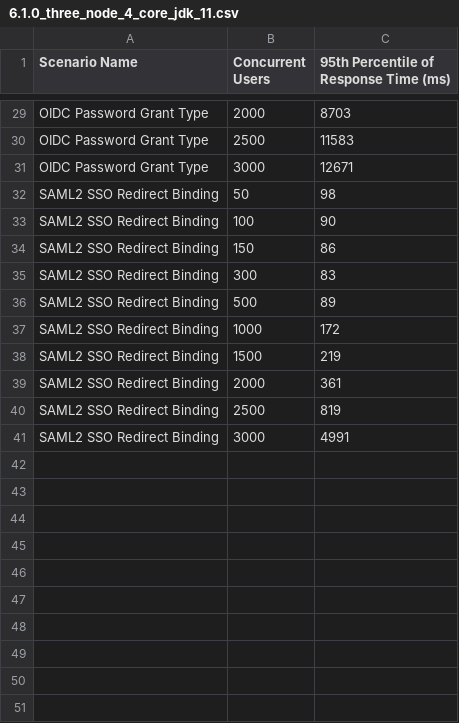
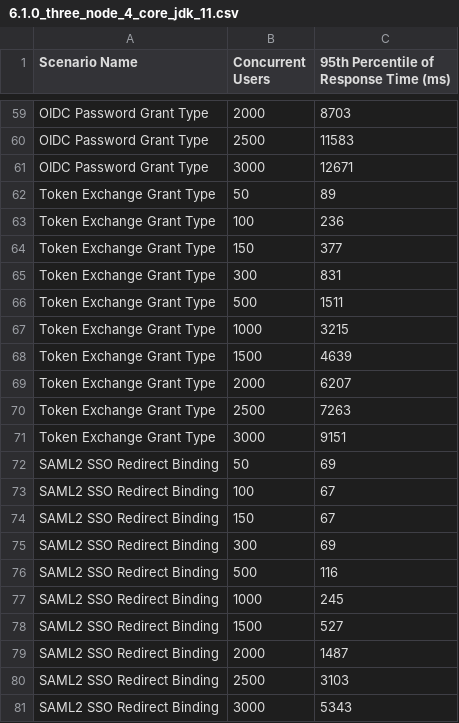
Before and after one commit to wso2/performance-is, a CSV file: benchmarks/6.1.0/performance_visualization_v2/6.1.0_three_node_4_core_jdk_11.csv, drawn as a sheet; only a part is shown, gaps mark what is left out; the diff covers the shown part only.

```diff
--- a/benchmarks/6.1.0/performance_visualization_v2/6.1.0_three_node_4_core_jdk_11.csv
+++ b/benchmarks/6.1.0/performance_visualization_v2/6.1.0_three_node_4_core_jdk_11.csv
@@ -31,11 +61,21 @@ OIDC Password Grant Type,2500,11583
 OIDC Password Grant Type,3000,12671
-SAML2 SSO Redirect Binding,50,98
-SAML2 SSO Redirect Binding,100,90
-SAML2 SSO Redirect Binding,150,86
-SAML2 SSO Redirect Binding,300,83
-SAML2 SSO Redirect Binding,500,89
-SAML2 SSO Redirect Binding,1000,172
-SAML2 SSO Redirect Binding,1500,219
-SAML2 SSO Redirect Binding,2000,361
-SAML2 SSO Redirect Binding,2500,819
-SAML2 SSO Redirect Binding,3000,4991
+Token Exchange Grant Type,50,89
+Token Exchange Grant Type,100,236
+Token Exchange Grant Type,150,377
+Token Exchange Grant Type,300,831
+Token Exchange Grant Type,500,1511
+Token Exchange Grant Type,1000,3215
+Token Exchange Grant Type,1500,4639
+Token Exchange Grant Type,2000,6207
+Token Exchange Grant Type,2500,7263
+Token Exchange Grant Type,3000,9151
+SAML2 SSO Redirect Binding,50,69
+SAML2 SSO Redirect Binding,100,67
+SAML2 SSO Redirect Binding,150,67
+SAML2 SSO Redirect Binding,300,69
+SAML2 SSO Redirect Binding,500,116
+SAML2 SSO Redirect Binding,1000,245
+SAML2 SSO Redirect Binding,1500,527
+SAML2 SSO Redirect Binding,2000,1487
+SAML2 SSO Redirect Binding,2500,3103
+SAML2 SSO Redirect Binding,3000,5343
```
Also changed, not shown: 30 added rows elsewhere in this file, benchmarks/6.1.0/performance_visualization_v2/6.1.0_four_node_4_core_jdk_11.csv, benchmarks/6.1.0/performance_visualization_v2/6.1.0_two_node_2_core_jdk_11.csv, 25 other files.
